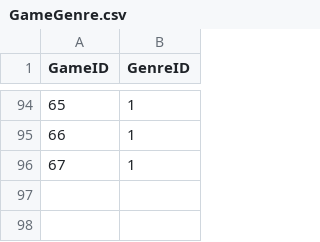
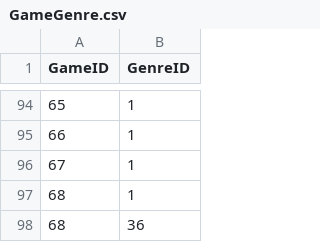
Before and after one commit to vascoalramos/my-game-stack, a CSV file: dataSets+pythonScripts/DataSets/GameGenre.csv, drawn as a sheet; only a part is shown, gaps mark what is left out.

```diff
--- a/dataSets+pythonScripts/DataSets/GameGenre.csv
+++ b/dataSets+pythonScripts/DataSets/GameGenre.csv
@@ -96 +96,3 @@ GameID,GenreID
 67,1
+68,1
+68,36
```
Also changed, not shown: dataSets+pythonScripts/DataSets/GameBelongsFranchise.csv, dataSets+pythonScripts/DataSets/GameDeveloper.csv, 1 other file.
